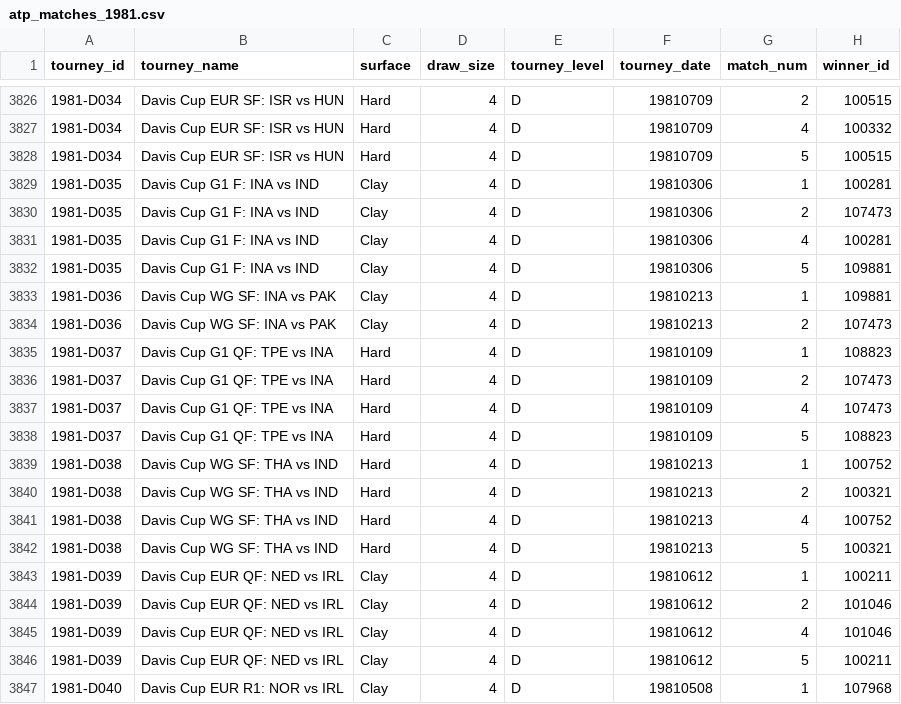
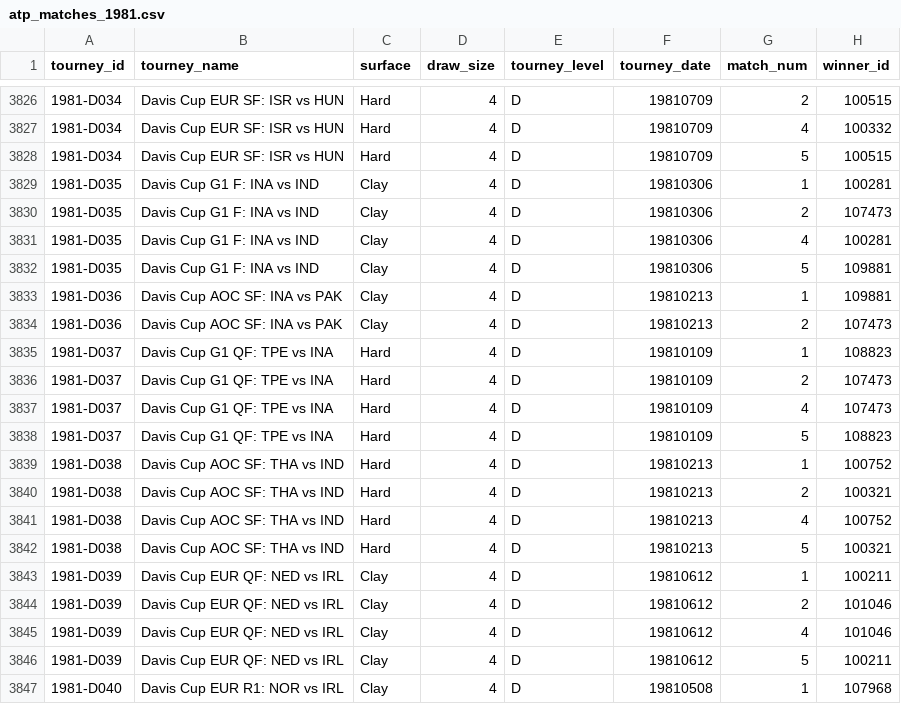
Before and after one commit to JeffSackmann/tennis_atp, a CSV file: atp_matches_1981.csv, drawn as a sheet; only a part is shown, gaps mark what is left out; the diff names each change by its address in the sheet, - before the commit and + after, or states it on an @@ line.

```diff
--- a/atp_matches_1981.csv
+++ b/atp_matches_1981.csv
-B3833:B3834 (tourney_name): Davis Cup WG SF: INA vs PAK
+B3833:B3834 (tourney_name): Davis Cup AOC SF: INA vs PAK
-B3839:B3842 (tourney_name): Davis Cup WG SF: THA vs IND
+B3839:B3842 (tourney_name): Davis Cup AOC SF: THA vs IND
```
Also changed, not shown: atp_matches_1982.csv, atp_matches_1983.csv, 5 other files.
